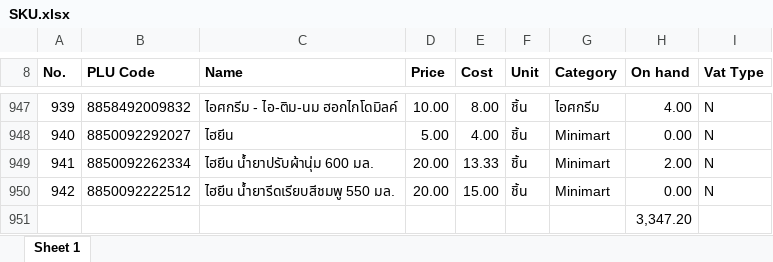
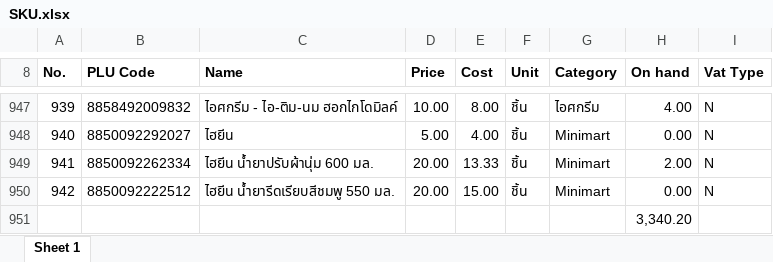
Before and after one commit to pet1486-sys/stock-web-titans-gain, an Excel workbook: stock_data/SKU.xlsx, sheet Sheet 1, drawn as a sheet; only a part is shown, gaps mark what is left out; values as stored, in another font and other column widths than the file's, no borders; the diff covers the shown part only; the diff names each change by its address in the sheet, - before the commit and + after, or states it on an @@ line.

```diff
--- a/stock_data/SKU.xlsx (sheet Sheet 1)
+++ b/stock_data/SKU.xlsx (sheet Sheet 1)
-H951 (On hand): 3,347.20
+H951 (On hand): 3,340.20
```
Also changed, not shown: 6 edited cells elsewhere in this sheet.
